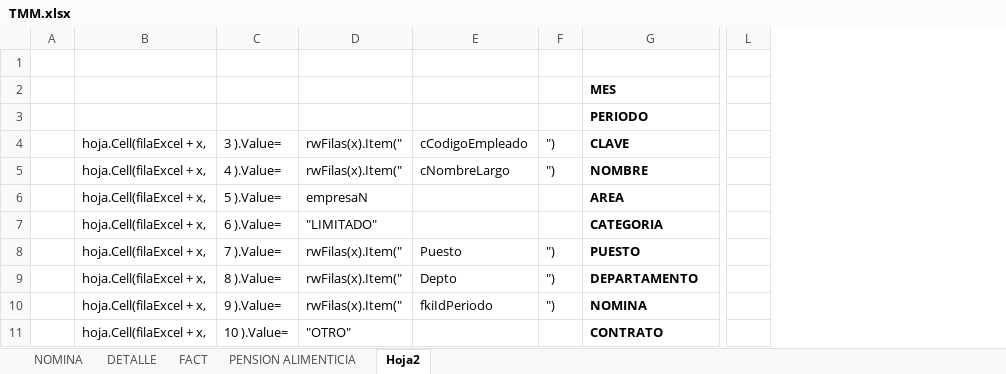
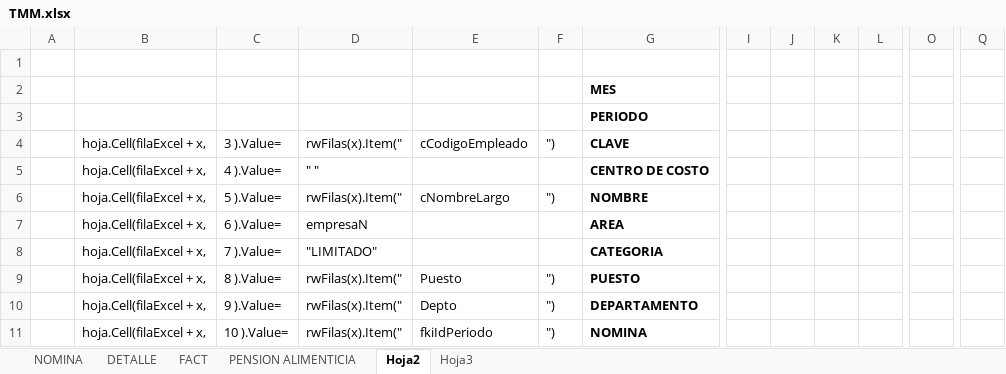
Before and after one commit to omarcin81/OperadoraNominas, an Excel workbook: OperadoraNominas/bin/Debug/Archivos/TMM.xlsx, sheet Hoja2, drawn as a sheet; only a part is shown, gaps mark what is left out; values as stored, in another font and other column widths than the file's, no borders; removed rows and columns are numbered as before the commit, all else as after; the diff covers the shown part only; the diff names each change by its address in the sheet, - before the commit and + after, or states it on an @@ line.

```diff
--- a/OperadoraNominas/bin/Debug/Archivos/TMM.xlsx (sheet Hoja2)
+++ b/OperadoraNominas/bin/Debug/Archivos/TMM.xlsx (sheet Hoja2)
+sheet tab: Hoja3
+column I, empty
+column J, empty
+column K, empty
+column L, empty
+column O, empty
-column L, empty
+column Q, empty
-D5: rwFilas(x).Item("
+D5: " "
-E5: cNombreLargo
+E5: (empty)
-F5: ")
+F5: (empty)
-G5: NOMBRE
+G5: CENTRO DE COSTO
-D6: empresaN
+D6: rwFilas(x).Item("
-E6: (empty)
+E6: cNombreLargo
-F6: (empty)
+F6: ")
-G6: AREA
+G6: NOMBRE
-D7: "LIMITADO"
+D7: empresaN
-G7: CATEGORIA
+G7: AREA
-D8: rwFilas(x).Item("
+D8: "LIMITADO"
-E8: Puesto
+E8: (empty)
-F8: ")
+F8: (empty)
-G8: PUESTO
+G8: CATEGORIA
-E9: Depto
+E9: Puesto
-G9: DEPARTAMENTO
+G9: PUESTO
-E10: fkiIdPeriodo
+E10: Depto
-G10: NOMINA
+G10: DEPARTAMENTO
-D11: "OTRO"
+D11: rwFilas(x).Item("
-E11: (empty)
+E11: fkiIdPeriodo
-F11: (empty)
+F11: ")
-G11: CONTRATO
+G11: NOMINA
```
Also changed, not shown: 12 added rows, 3 removed rows and 105 edited cells elsewhere in this sheet, OperadoraNominas/bin/Debug/Archivos/concentradonomina.xlsx, 7 other files.
